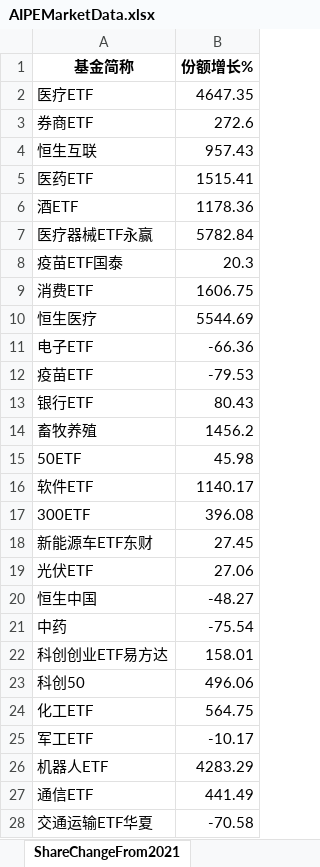
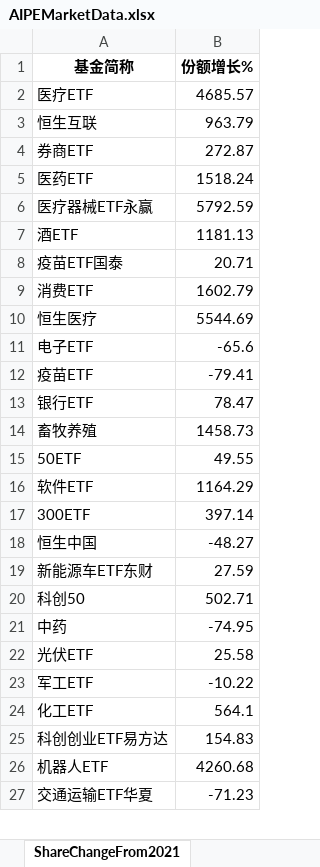
Before and after one commit to digital-era/AIPEMarketData, an Excel workbook: data/AIPEMarketData.xlsx, sheet ShareChangeFrom2021, drawn as a sheet; only a part is shown; values as stored, in another font and other column widths than the file's, no borders; removed rows and columns are numbered as before the commit, all else as after; the diff covers the shown part only; the diff names each change by its address in the sheet, - before the commit and + after, or states it on an @@ line.

```diff
--- a/data/AIPEMarketData.xlsx (sheet ShareChangeFrom2021)
+++ b/data/AIPEMarketData.xlsx (sheet ShareChangeFrom2021)
-B2 (份额增长%): 4647.35
+B2 (份额增长%): 4685.57
-row 3: 券商ETF | 272.6
-B3 (份额增长%): 957.43
+B3 (份额增长%): 963.79
+row 4: 券商ETF | 272.87
-B5 (份额增长%): 1515.41
+B5 (份额增长%): 1518.24
-row 6: 酒ETF | 1178.36
-B6 (份额增长%): 5782.84
+B6 (份额增长%): 5792.59
+row 7: 酒ETF | 1181.13
-B8 (份额增长%): 20.3
+B8 (份额增长%): 20.71
-B9 (份额增长%): 1606.75
+B9 (份额增长%): 1602.79
-B11 (份额增长%): -66.36
+B11 (份额增长%): -65.6
-B12 (份额增长%): -79.53
+B12 (份额增长%): -79.41
-B13 (份额增长%): 80.43
+B13 (份额增长%): 78.47
-B14 (份额增长%): 1456.2
+B14 (份额增长%): 1458.73
-B15 (份额增长%): 45.98
+B15 (份额增长%): 49.55
-B16 (份额增长%): 1140.17
+B16 (份额增长%): 1164.29
-B17 (份额增长%): 396.08
+B17 (份额增长%): 397.14
-row 18: 新能源车ETF东财 | 27.45
-row 19: 光伏ETF | 27.06
-row 21: 中药 | -75.54
-row 22: 科创创业ETF易方达 | 158.01
+row 19: 新能源车ETF东财 | 27.59
-B20 (份额增长%): 496.06
+B20 (份额增长%): 502.71
-row 24: 化工ETF | 564.75
+row 21: 中药 | -74.95
+row 22: 光伏ETF | 25.58
-B23 (份额增长%): -10.17
+B23 (份额增长%): -10.22
+row 24: 化工ETF | 564.1
+row 25: 科创创业ETF易方达 | 154.83
-B26 (份额增长%): 4283.29
+B26 (份额增长%): 4260.68
-row 27: 通信ETF | 441.49
-B27 (份额增长%): -70.58
+B27 (份额增长%): -71.23
```
Also changed, not shown: 11 added rows, 10 removed rows and 20 edited cells elsewhere in this sheet, sheet PriceThisYearChange, sheet ShareThisYearChange, sheet DistributeHotIndustry, sheet PriceChangeFrom2021, sheet TopStockIn5DaysMainFund, sheet TopStockInTopPotScore, 7 more sheets, 15 other files.
